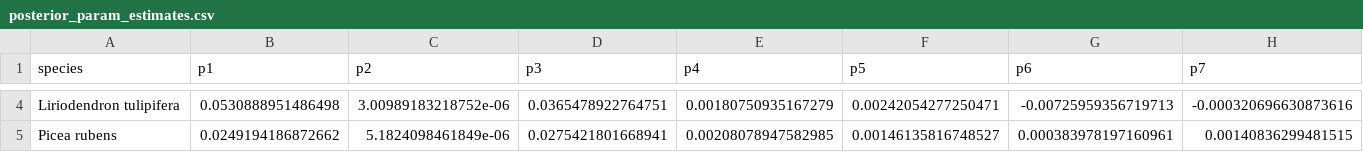
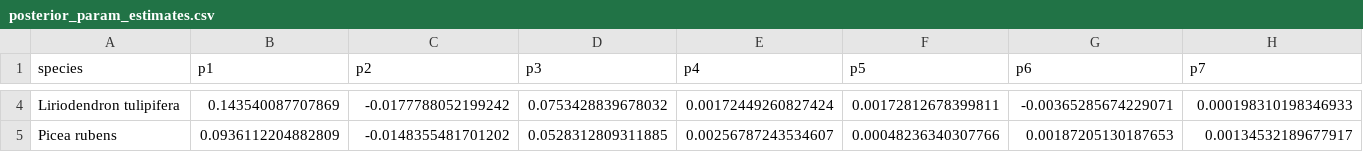
Before and after one commit to melofton/nps_ndep_remeasure, a CSV file: experiments/ortho_log_t_interaction_adj_priors/posterior_param_estimates.csv, drawn as a sheet; only a part is shown, gaps mark what is left out; the diff covers the shown part only; the diff names each change by its address in the sheet, - before the commit and + after, or states it on an @@ line.

```diff
--- a/experiments/ortho_log_t_interaction_adj_priors/posterior_param_estimates.csv
+++ b/experiments/ortho_log_t_interaction_adj_priors/posterior_param_estimates.csv
-B4 (p1): 0.0530888951486498
+B4 (p1): 0.143540087707869
-C4 (p2): 3.00989183218752e-06
+C4 (p2): -0.0177788052199242
-D4 (p3): 0.0365478922764751
+D4 (p3): 0.0753428839678032
-E4 (p4): 0.00180750935167279
+E4 (p4): 0.00172449260827424
-F4 (p5): 0.00242054277250471
+F4 (p5): 0.00172812678399811
-G4 (p6): -0.00725959356719713
+G4 (p6): -0.00365285674229071
-H4 (p7): -0.000320696630873616
+H4 (p7): 0.000198310198346933
-B5 (p1): 0.0249194186872662
+B5 (p1): 0.0936112204882809
-C5 (p2): 5.1824098461849e-06
+C5 (p2): -0.0148355481701202
-D5 (p3): 0.0275421801668941
+D5 (p3): 0.0528312809311885
-E5 (p4): 0.00208078947582985
+E5 (p4): 0.00256787243534607
-F5 (p5): 0.00146135816748527
+F5 (p5): 0.00048236340307766
-G5 (p6): 0.000383978197160961
+G5 (p6): 0.00187205130187653
-H5 (p7): 0.00140836299481515
+H5 (p7): 0.00134532189677917
```
Also changed, not shown: 74 edited cells elsewhere in this file, 10 other files.
